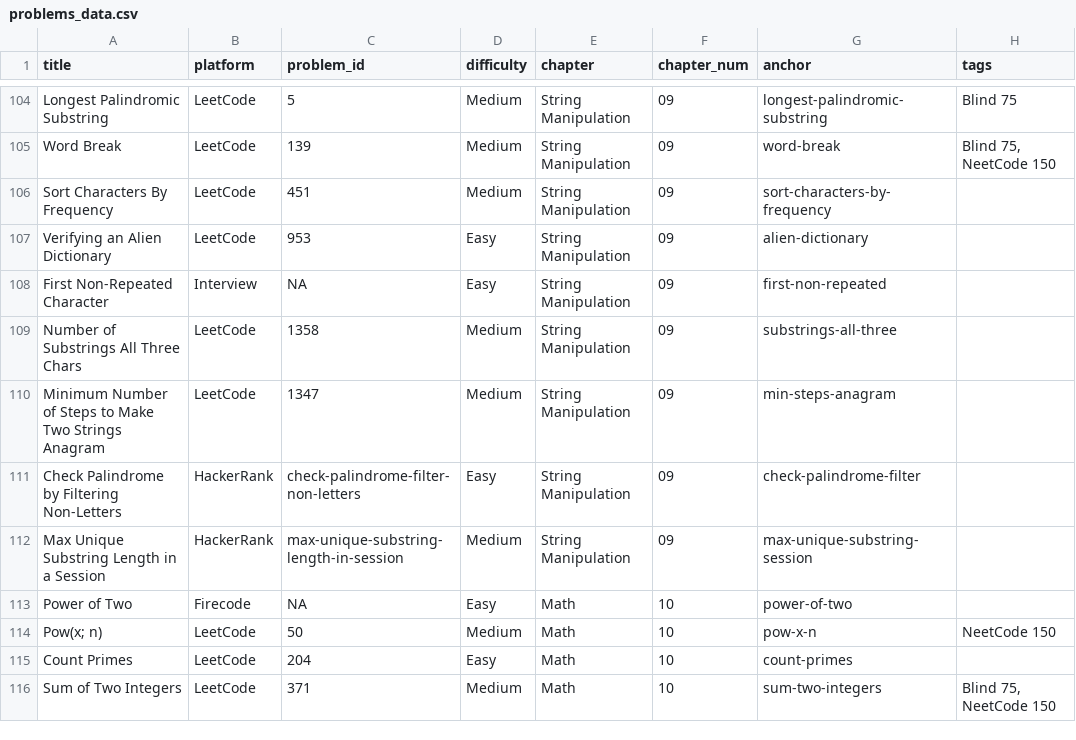
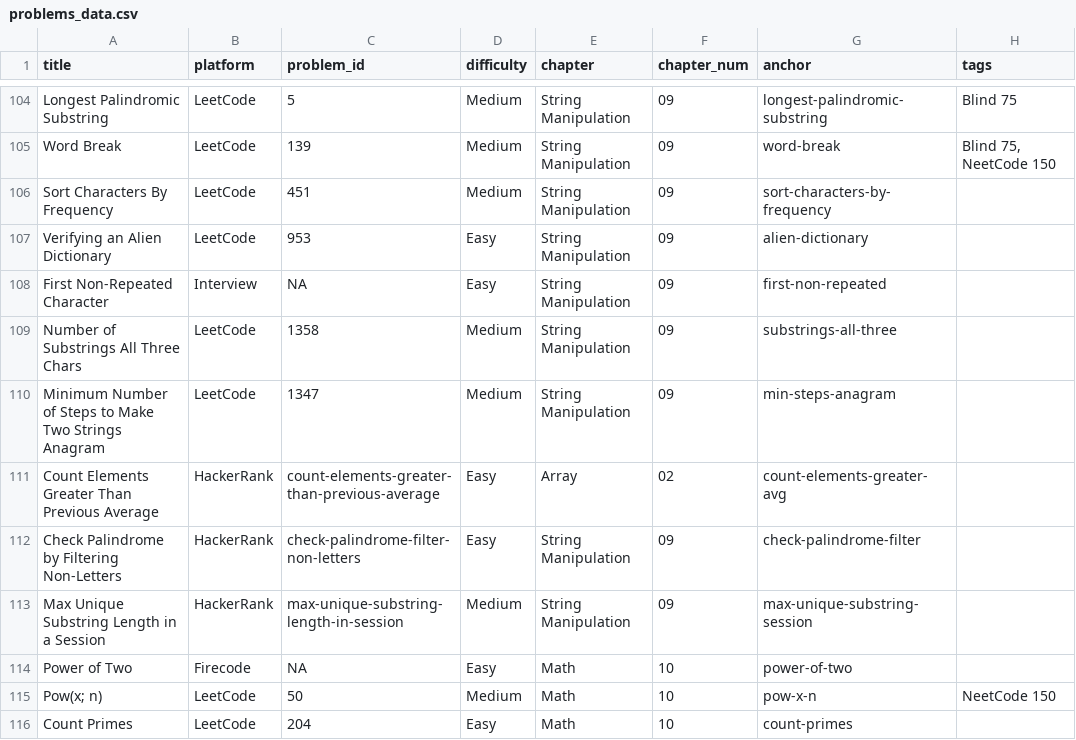
Before and after one commit to mcfongtw/CodingInterview, a CSV file: problems_data.csv, drawn as a sheet; only a part is shown, gaps mark what is left out; the shorter side is filled out with more unchanged rows.

Commit message:
feat: Add "Count Elements Greater Than Previous Average" problem (HackerRank)
- Adds HackerRank problem "Count Elements Greater Than Previous Average" to the Array chapter.
- Includes problem metadata, description, examples, constraints, and initial Java code for a solution using running average.
- Marks "Walkthrough", "Analysis", and "Implementation Steps" as TODO for future completion.
- Updates `problems_data.csv` with the new problem's metadata.

```diff
--- a/problems_data.csv
+++ b/problems_data.csv
@@ -110,2 +110,3 @@ Number of Substrings All Three Chars,LeetCode,1358,Medium,String Manipulation,09
 Minimum Number of Steps to Make Two Strings Anagram,LeetCode,1347,Medium,String Manipulation,09,min-steps-anagram,
+Count Elements Greater Than Previous Average,HackerRank,count-elements-greater-than-previous-average,Easy,Array,02,count-elements-greater-avg,
 Check Palindrome by Filtering Non-Letters,HackerRank,check-palindrome-filter-non-letters,Easy,String Manipulation,09,check-palindrome-filter,
```
Also changed, not shown: 1 other file.
